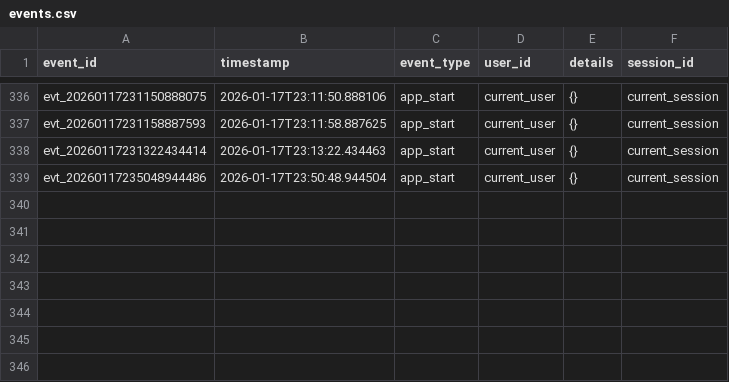
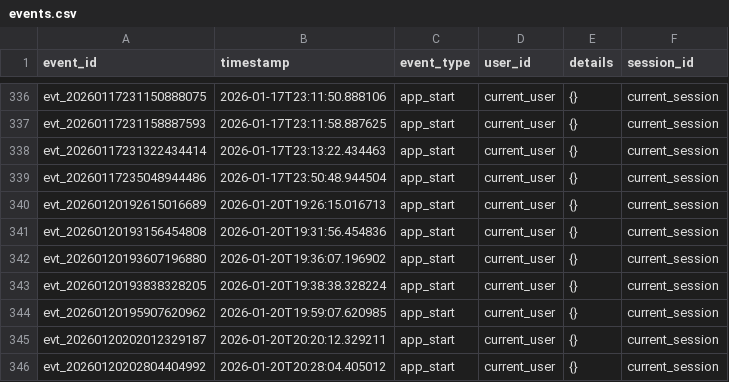
Before and after one commit to enlik2024/LGS-Zeka, a CSV file: events.csv, drawn as a sheet; only a part is shown, gaps mark what is left out.

```diff
--- a/events.csv
+++ b/events.csv
@@ -339 +339,8 @@ evt_20260117231322434414,2026-01-17T23:13:22.434463,app_start,current_user,{},cu
 evt_20260117235048944486,2026-01-17T23:50:48.944504,app_start,current_user,{},current_session
+evt_20260120192615016689,2026-01-20T19:26:15.016713,app_start,current_user,{},current_session
+evt_20260120193156454808,2026-01-20T19:31:56.454836,app_start,current_user,{},current_session
+evt_20260120193607196880,2026-01-20T19:36:07.196902,app_start,current_user,{},current_session
+evt_20260120193838328205,2026-01-20T19:38:38.328224,app_start,current_user,{},current_session
+evt_20260120195907620962,2026-01-20T19:59:07.620985,app_start,current_user,{},current_session
+evt_20260120202012329187,2026-01-20T20:20:12.329211,app_start,current_user,{},current_session
+evt_20260120202804404992,2026-01-20T20:28:04.405012,app_start,current_user,{},current_session
```
Also changed, not shown: curriculum_map.csv, 32 other files.
